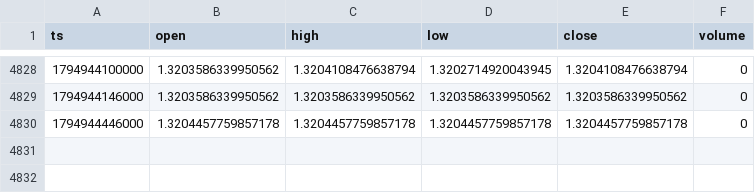
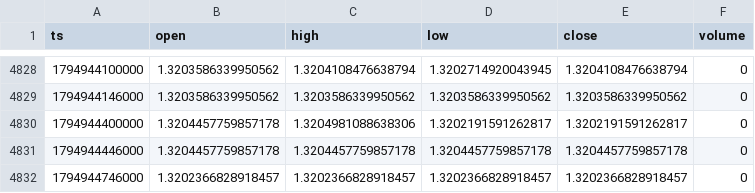
Before and after one commit to tiamghaffari-dev/tjr-dashboard, a CSV file: daten/5min/GBPUSD_2026-11.csv, drawn as a sheet; only a part is shown, gaps mark what is left out; the diff names each change by its address in the sheet, - before the commit and + after, or states it on an @@ line.

```diff
--- a/daten/5min/GBPUSD_2026-11.csv
+++ b/daten/5min/GBPUSD_2026-11.csv
+row 4830: 1794944400000 | 1.3204457759857178 | 1.3204981088638306 | 1.3202191591262817 | 1.3202191591262817 | 0
+row 4832: 1794944746000 | 1.3202366828918457 | 1.3202366828918457 | 1.3202366828918457 | 1.3202366828918457 | 0
```
Also changed, not shown: daten/5min/BTCUSD_2026-11.csv, daten/5min/ETHUSD_2026-11.csv, 7 other files.
